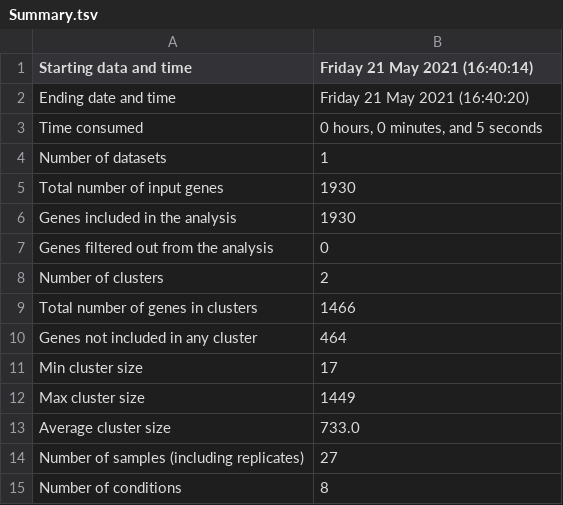
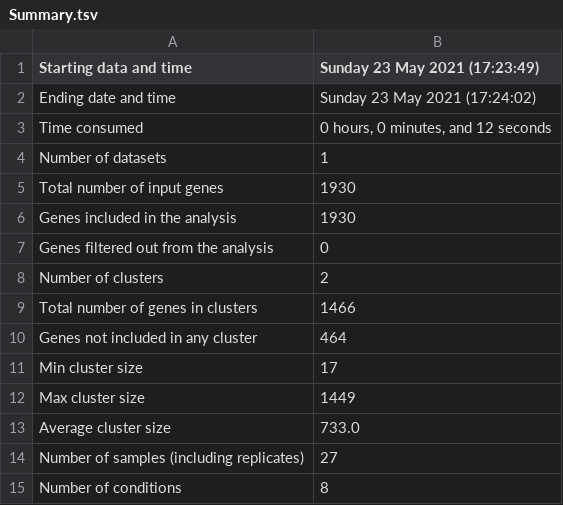
Before and after one commit to Robaina/Dokdonia, a TSV file: Results/CLUSTER_DE_GENES_TRANSCRIPT_CELL/Summary.tsv, drawn as a sheet.

```diff
--- a/Results/CLUSTER_DE_GENES_TRANSCRIPT_CELL/Summary.tsv
+++ b/Results/CLUSTER_DE_GENES_TRANSCRIPT_CELL/Summary.tsv
@@ -1,4 +1,4 @@
-Starting data and time	Friday 21 May 2021 (16:40:14)
-Ending date and time	Friday 21 May 2021 (16:40:20)
-Time consumed	0 hours, 0 minutes, and 5 seconds
+Starting data and time	Sunday 23 May 2021 (17:23:49)
+Ending date and time	Sunday 23 May 2021 (17:24:02)
+Time consumed	0 hours, 0 minutes, and 12 seconds
 Number of datasets	1
```
Also changed, not shown: Results/CLUSTER_DE_GENES_TRANSCRIPT_CELL/Eigengenes.tsv, Results/CLUSTER_DE_GENES_TRANSCRIPT_CELL/Processed_Data/clust_input.tsv_processed.tsv, 10 other files.
